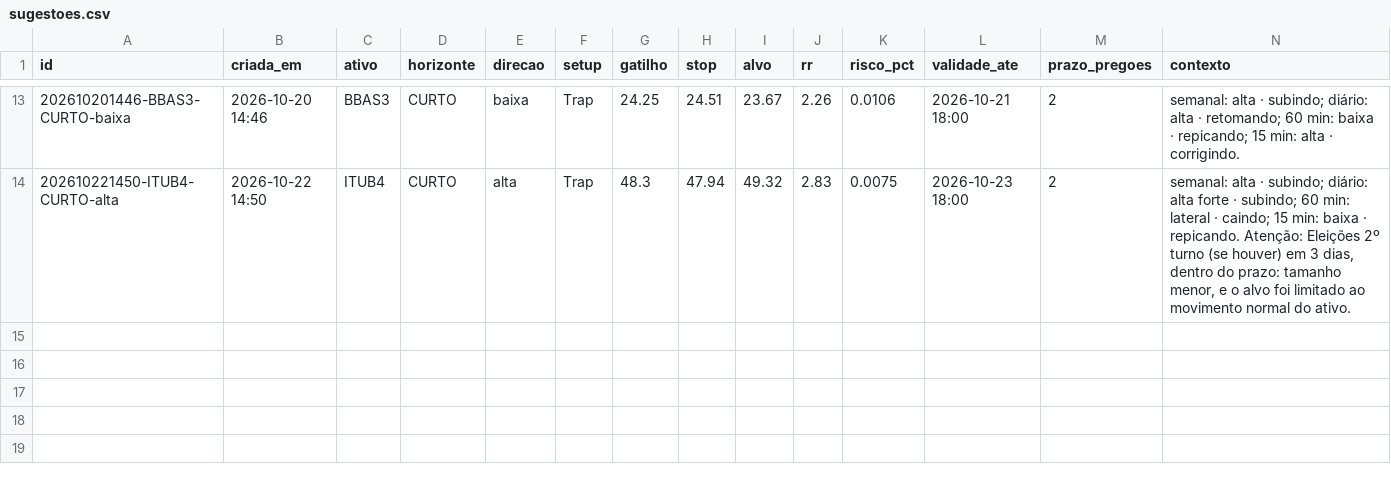
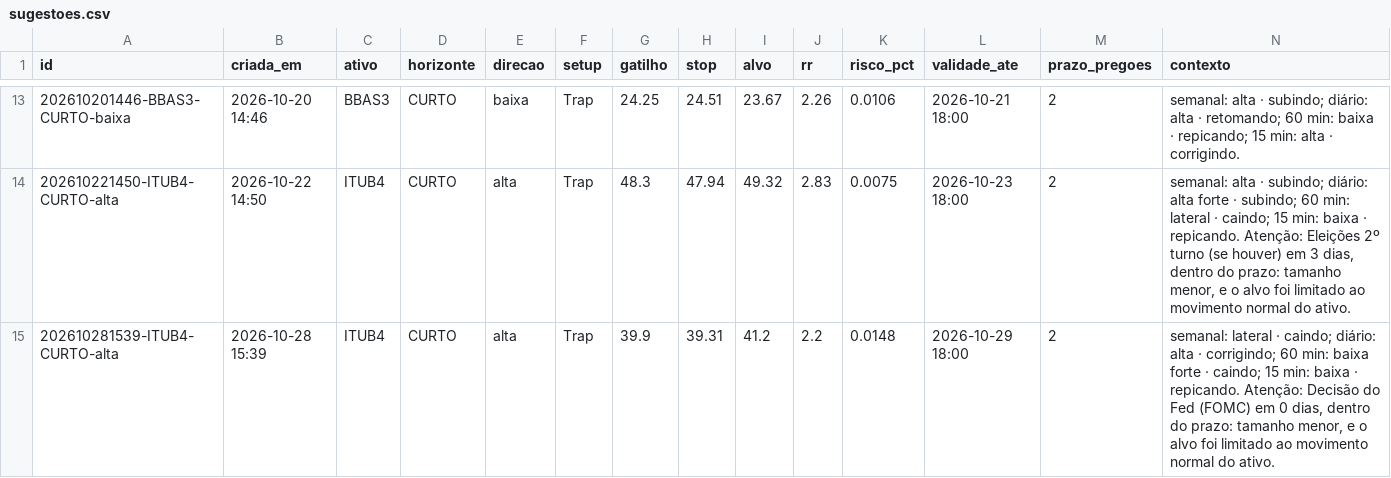
Before and after one commit to DCS1986/PAINEL-ARBITRAGEM, a CSV file: radar_tecnico/radar/sugestoes.csv, drawn as a sheet; only a part is shown, gaps mark what is left out; rows hold the shown columns only; the diff names each change by its address in the sheet, - before the commit and + after, or states it on an @@ line.

Commit message:
Radar: leituras 2026-10-28

```diff
--- a/radar_tecnico/radar/sugestoes.csv
+++ b/radar_tecnico/radar/sugestoes.csv
+row 15: 202610281539-ITUB4-CURTO-alta | 2026-10-28 15:39 | ITUB4 | CURTO | alta | Trap | 39.9 | 39.31 | 41.2 | 2.2 | 0.0148 | 2026-10-29 18:00 | 2 | semanal: lateral · caindo; diário: alta · corrigindo; 60 min: baixa forte · caindo; 15 min: baixa · repicando. Atenção: Decisão do Fed (FOMC) em 0 dias, dentro do prazo: tamanho menor, e o alvo foi limitado ao movimento normal do ativo.
```
Also changed, not shown: radar_tecnico/radar/leituras.csv.
